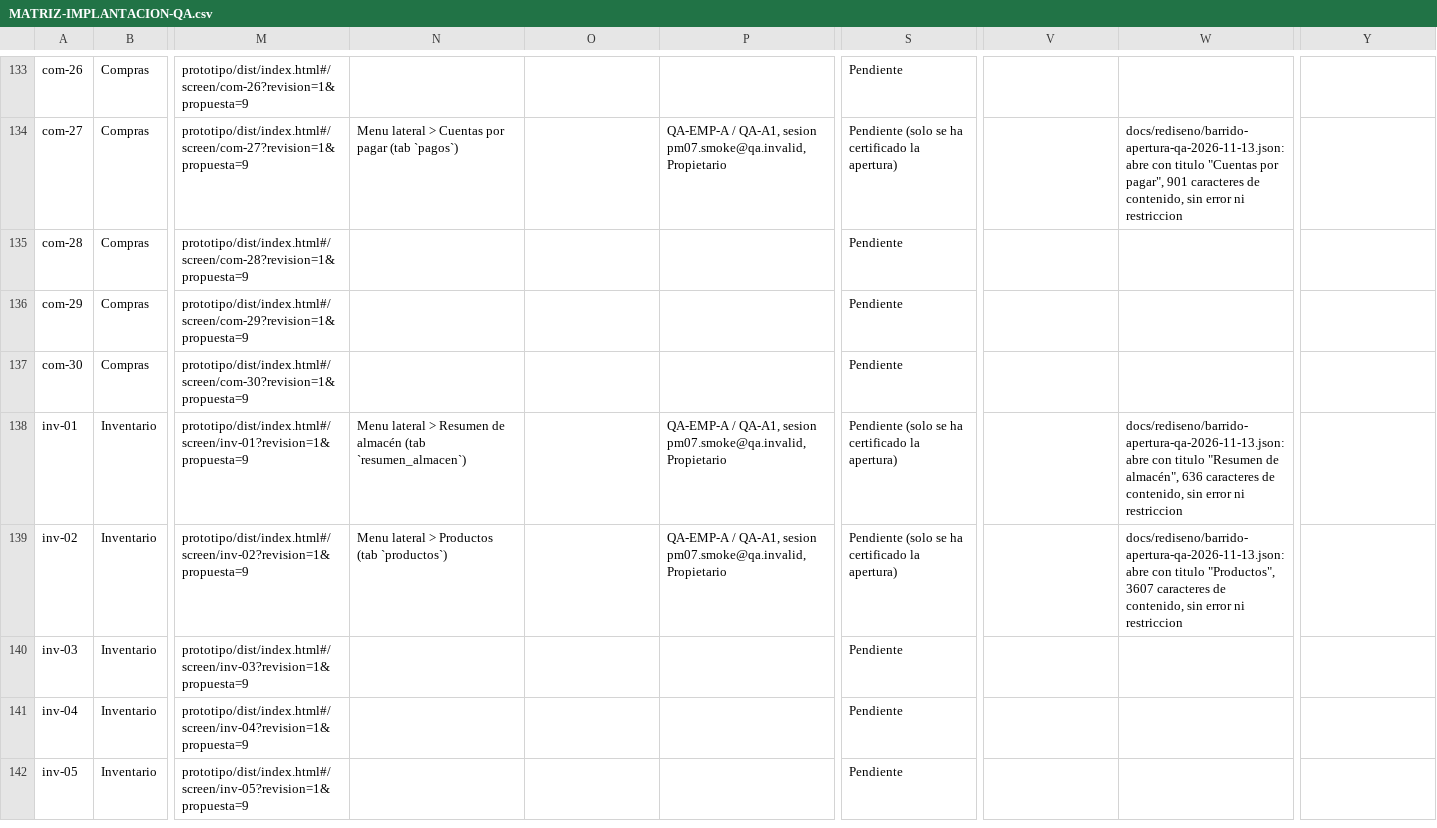
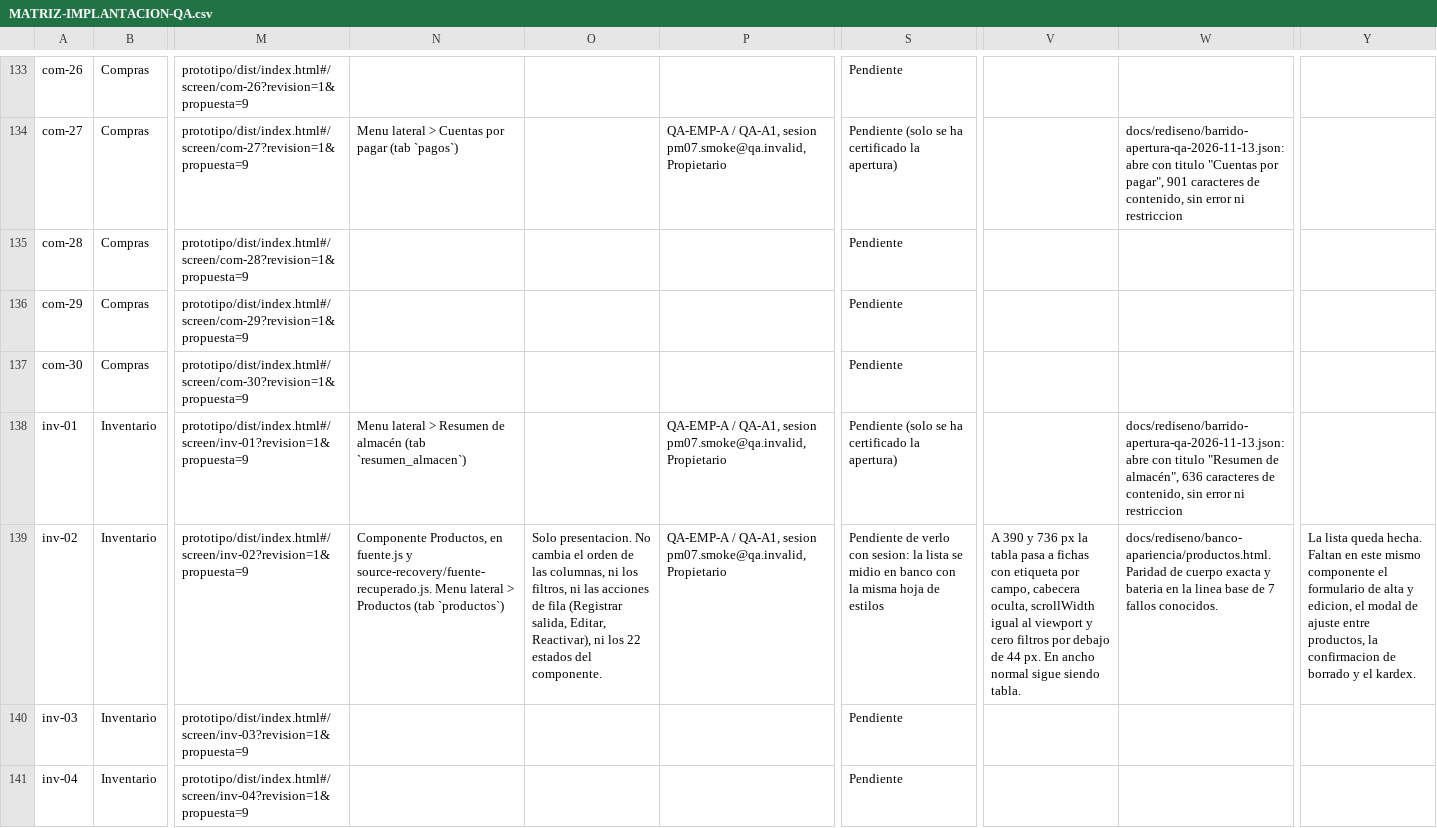
Before and after one commit to Plopezm1990/Almacen, a CSV file: docs/rediseno/MATRIZ-IMPLANTACION-QA.csv, drawn as a sheet; only a part is shown, gaps mark what is left out; the shorter side is filled out with more unchanged rows; the diff names each change by its address in the sheet, - before the commit and + after, or states it on an @@ line.

```diff
--- a/docs/rediseno/MATRIZ-IMPLANTACION-QA.csv
+++ b/docs/rediseno/MATRIZ-IMPLANTACION-QA.csv
-N139: Menu lateral…
+N139: Componente Productos, en fuente.js y source-recovery/fuente-recuperado.js. Menu lateral…
-O139: (empty)
+O139: Solo presentacion. No cambia el orden de las columnas, ni los filtros, ni las acciones de fila (Registrar salida, Editar, Reactivar), ni los 22 estados del componente.
-S139: Pendiente (solo se ha certificado la apertura)
+S139: Pendiente de verlo con sesion: la lista se midio en banco con la misma hoja de estilos
-V139: (empty)
+V139: A 390 y 736 px la tabla pasa a fichas con etiqueta por campo, cabecera oculta, scrollWidth igual al viewport y cero filtros por debajo de 44 px. En ancho normal sigue siendo tabla.
-W139: docs/rediseno/barrido-apertura-qa-2026-11-13.json: abre con titulo "Productos", 3607 caracteres de contenido, sin error ni restriccion
+W139: docs/rediseno/banco-apariencia/productos.html. Paridad de cuerpo exacta y bateria en la linea base de 7 fallos conocidos.
-Y139: (empty)
+Y139: La lista queda hecha. Faltan en este mismo componente el formulario de alta y edicion, el modal de ajuste entre productos, la confirmacion de borrado y el kardex.
```
Also changed, not shown: 3 other files.
